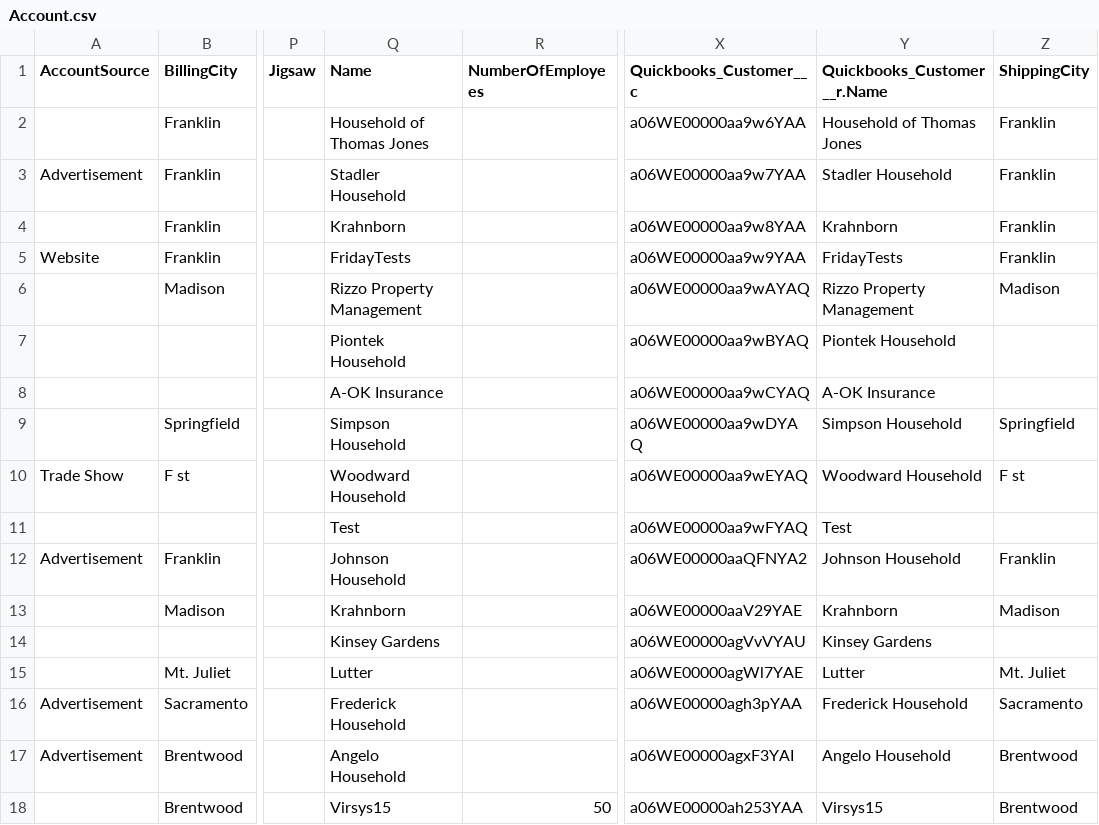
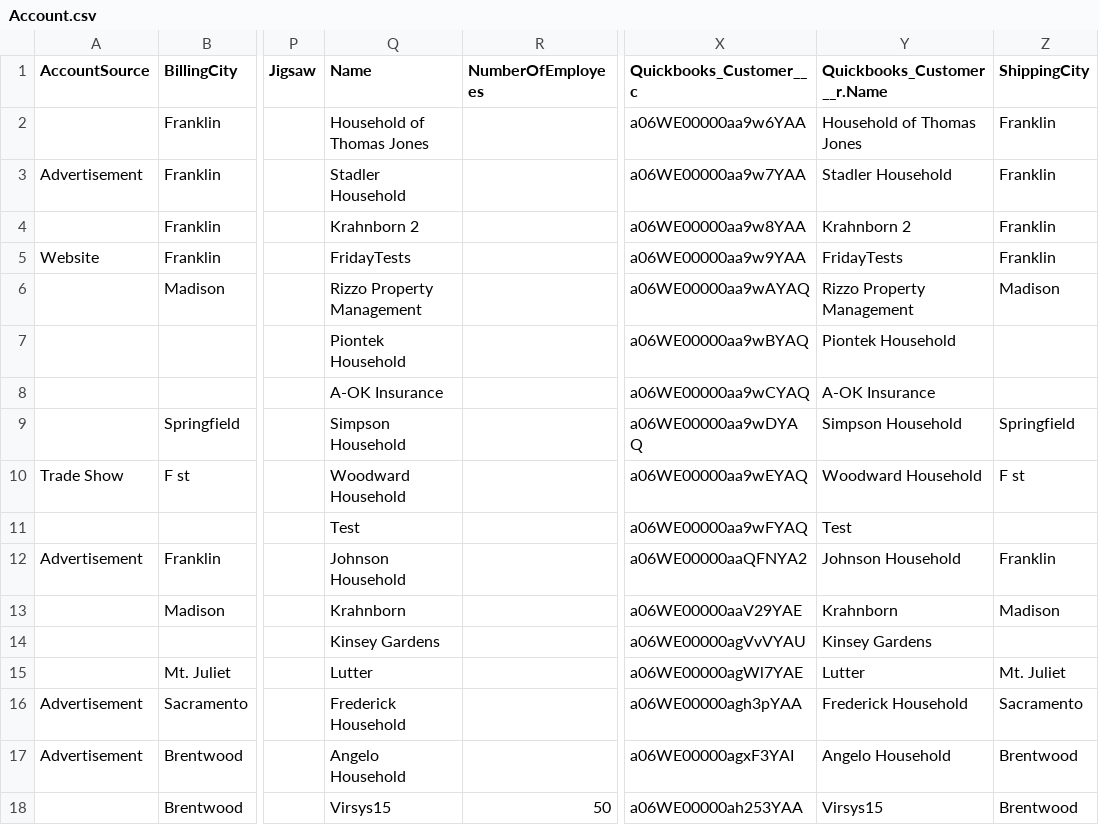
Before and after one commit to Ztrizzo/threestone, a CSV file: scripts/data/SampleData/Account.csv, drawn as a sheet; only a part is shown, gaps mark what is left out; the diff names each change by its address in the sheet, - before the commit and + after, or states it on an @@ line.

Commit message:
fixed sample data script

```diff
--- a/scripts/data/SampleData/Account.csv
+++ b/scripts/data/SampleData/Account.csv
-Q4 (Name): Krahnborn
+Q4 (Name): Krahnborn 2
-Y4 (Quickbooks_Customer__r.Name): Krahnborn
+Y4 (Quickbooks_Customer__r.Name): Krahnborn 2
```
Also changed, not shown: scripts/data/SampleData/Case.csv, scripts/data/SampleData/Contact.csv, 4 other files.
